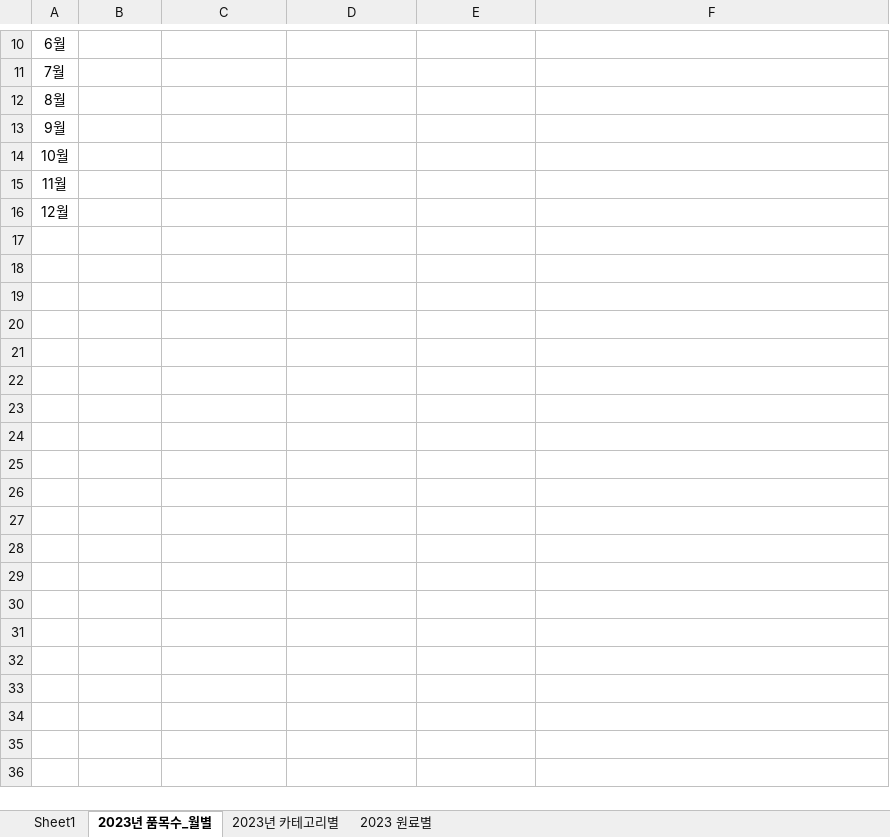
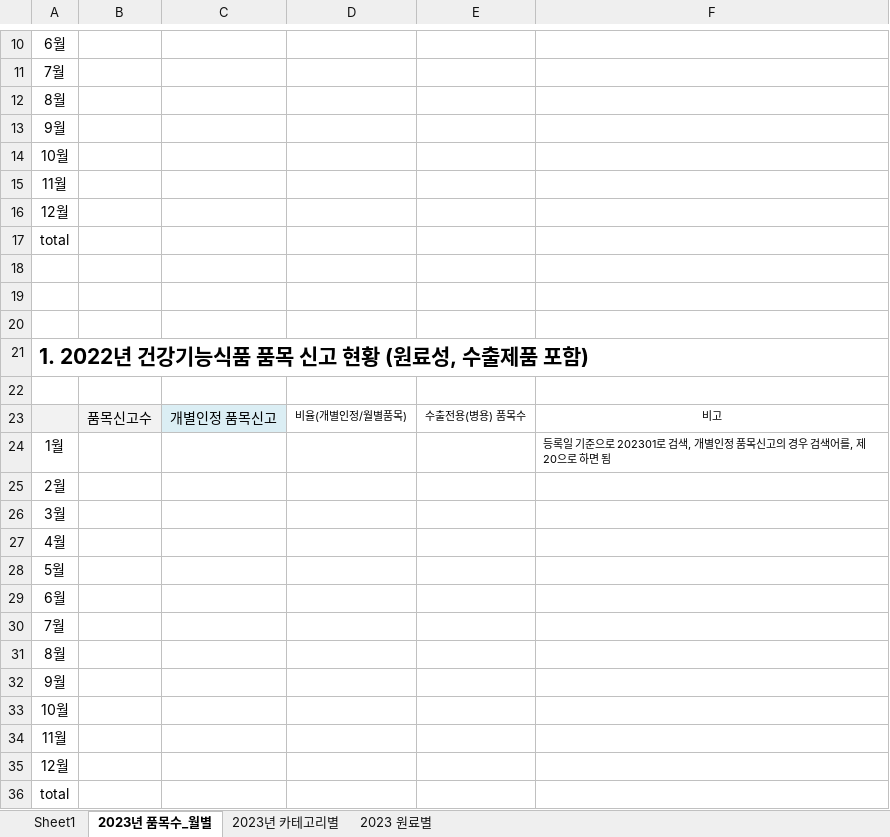
Before and after one commit to jo-gunhee/food_ana, an Excel workbook: form_xlsx/건강기능식품 품목신고_현황_양식_new.xlsx, sheet 2023년 품목수_월별, drawn as a sheet; only a part is shown, gaps mark what is left out; values as stored, in another font and other column widths than the file's, no borders; the diff covers the shown part only; the diff names each change by its address in the sheet, - before the commit and + after, or states it on an @@ line.

```diff
--- a/form_xlsx/건강기능식품 품목신고_현황_양식_new.xlsx (sheet 2023년 품목수_월별)
+++ b/form_xlsx/건강기능식품 품목신고_현황_양식_new.xlsx (sheet 2023년 품목수_월별)
+row 17: total
+row 18: (empty)
+row 19: (empty)
+row 20: (empty)
+row 21: 1. 2022년 건강기능식품 품목 신고 현황 (원료성, 수출제품 포함)
+row 22: (empty)
+row 23:  | 품목신고수 | 개별인정 품목신고 | 비율(개별인정/월별품목) | 수출전용(병용) 품목수 | 비고
+row 24: 1월 |  |  |  |  | 등록일 기준으로 202301로 검색, 개별인정 품목신고의 경우 검색어를, 제20으로 하면 됨
+row 25: 2월
+row 26: 3월
+row 27: 4월
+row 28: 5월
+row 29: 6월
+row 30: 7월
+row 31: 8월
+row 32: 9월
+row 33: 10월
+row 34: 11월
+row 35: 12월
+row 36: total
```
Also changed, not shown: 57 added rows elsewhere in this sheet, sheet 2023 원료별, sheet 2023년 카테고리별, 1 other file.
